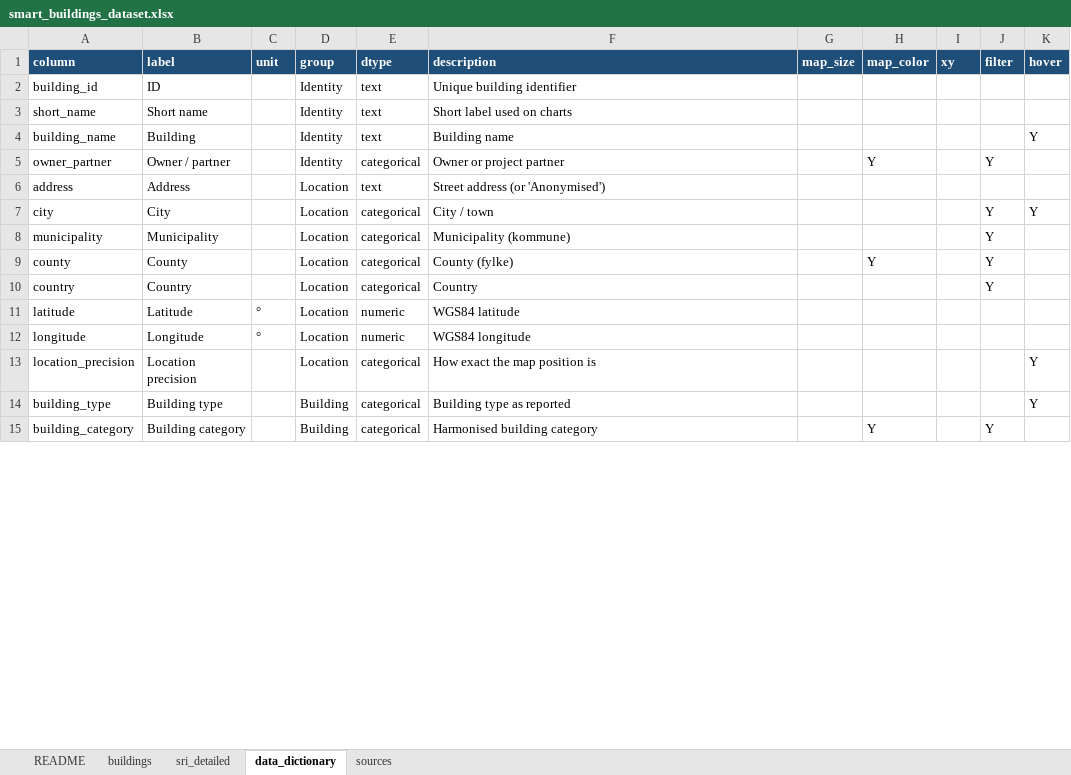
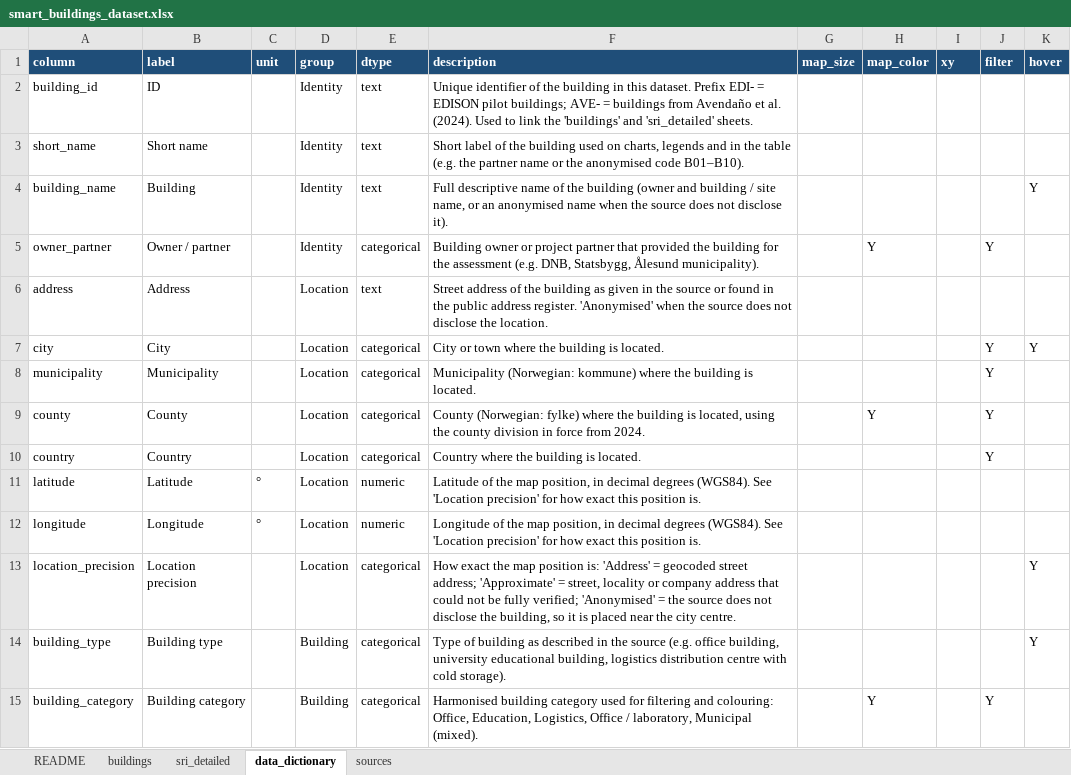
Before and after one commit to HichamJohra/NSBI_smart_building_mapping_web_app, an Excel workbook: data/smart_buildings_dataset.xlsx, sheet data_dictionary, drawn as a sheet; only a part is shown; values as stored, in another font and other column widths than the file's, no borders; the diff covers the shown part only; the diff names each change by its address in the sheet, - before the commit and + after, or states it on an @@ line.

```diff
--- a/data/smart_buildings_dataset.xlsx (sheet data_dictionary)
+++ b/data/smart_buildings_dataset.xlsx (sheet data_dictionary)
-F2 (description): Unique building identifier
+F2 (description): Unique identifier of the building in this dataset. Prefix EDI- = EDISON pilot buildings; AVE- = buildings from Avendaño et al. (2024). Used to link the 'buildings' and 'sri_detailed' sheets.
-F3 (description): Short label used on charts
+F3 (description): Short label of the building used on charts, legends and in the table (e.g. the partner name or the anonymised code B01–B10).
-F4 (description): Building name
+F4 (description): Full descriptive name of the building (owner and building / site name, or an anonymised name when the source does not disclose it).
-F5 (description): Owner or project partner
+F5 (description): Building owner or project partner that provided the building for the assessment (e.g. DNB, Statsbygg, Ålesund municipality).
-F6 (description): Street address (or 'Anonymised')
+F6 (description): Street address of the building as given in the source or found in the public address register. 'Anonymised' when the source does not disclose the location.
-F7 (description): City / town
+F7 (description): City or town where the building is located.
-F8 (description): Municipality (kommune)
+F8 (description): Municipality (Norwegian: kommune) where the building is located.
-F9 (description): County (fylke)
+F9 (description): County (Norwegian: fylke) where the building is located, using the county division in force from 2024.
-F10 (description): Country
+F10 (description): Country where the building is located.
-F11 (description): WGS84 latitude
+F11 (description): Latitude of the map position, in decimal degrees (WGS84). See 'Location precision' for how exact this position is.
-F12 (description): WGS84 longitude
+F12 (description): Longitude of the map position, in decimal degrees (WGS84). See 'Location precision' for how exact this position is.
-F13 (description): …map position is
+F13 (description): …map position is: 'Address' = geocoded street address; 'Approximate' = street, locality or company address that could not be fully verified; 'Anonymised' = the source does not disclose the building, so it is placed near the city centre.
-F14 (description): Building type as reported
+F14 (description): Type of building as described in the source (e.g. office building, university educational building, logistics distribution centre with cold storage).
-F15 (description): …building category
+F15 (description): …building category used for filtering and colouring: Office, Education, Logistics, Office / laboratory, Municipal (mixed).
```
Also changed, not shown: 54 edited cells elsewhere in this sheet, 6 other files.
